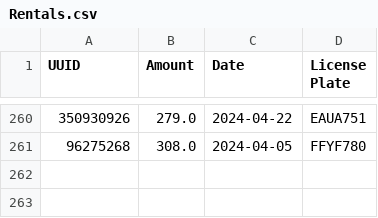
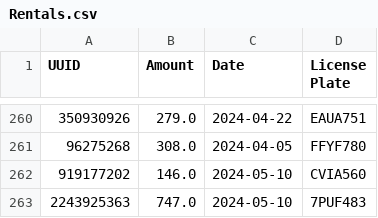
Before and after one commit to clpotvin/CECS-343-Project, a CSV file: code/Data/Rentals.csv, drawn as a sheet; only a part is shown, gaps mark what is left out.

```diff
--- a/code/Data/Rentals.csv
+++ b/code/Data/Rentals.csv
@@ -261 +261,3 @@ UUID,Amount,Date,License Plate
 96275268,308.0,2024-04-05,FFYF780
+919177202,146.0,2024-05-10,CVIA560
+2243925363,747.0,2024-05-10,7PUF483
```
Also changed, not shown: code/Data/Expenses.csv, code/Data/Reservations.csv, 7 other files.
